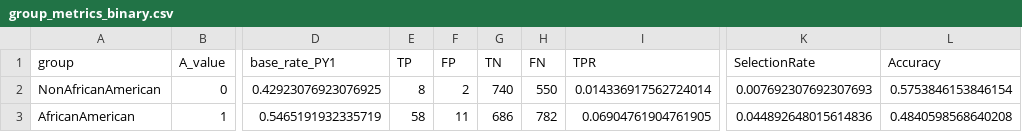
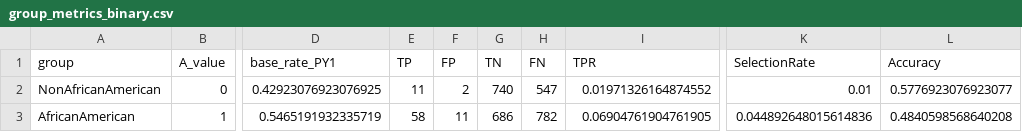
Before and after one commit to michal1010/esl_final_project, a CSV file: centralized_model/centralized_out/group_metrics_binary.csv, drawn as a sheet; only a part is shown, gaps mark what is left out; the diff names each change by its address in the sheet, - before the commit and + after, or states it on an @@ line.

Commit message:
FIx for centralized and roc curve

```diff
--- a/centralized_model/centralized_out/group_metrics_binary.csv
+++ b/centralized_model/centralized_out/group_metrics_binary.csv
-E2 (TP): 8
+E2 (TP): 11
-H2 (FN): 550
+H2 (FN): 547
-I2 (TPR): 0.014336917562724014
+I2 (TPR): 0.01971326164874552
-K2 (SelectionRate): 0.007692307692307693
+K2 (SelectionRate): 0.01
-L2 (Accuracy): 0.5753846153846154
+L2 (Accuracy): 0.5776923076923077
```
Also changed, not shown: 6 other files.
